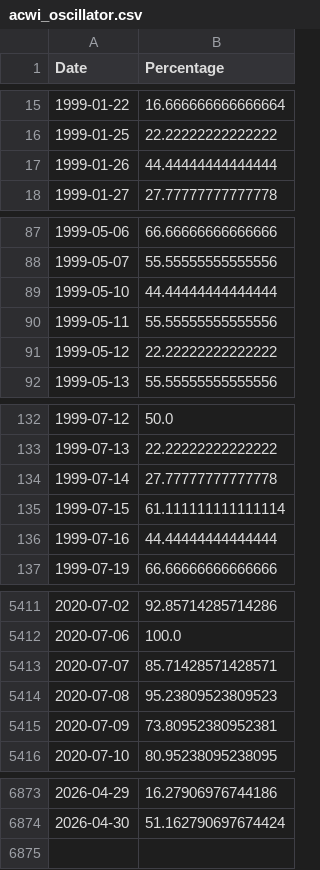
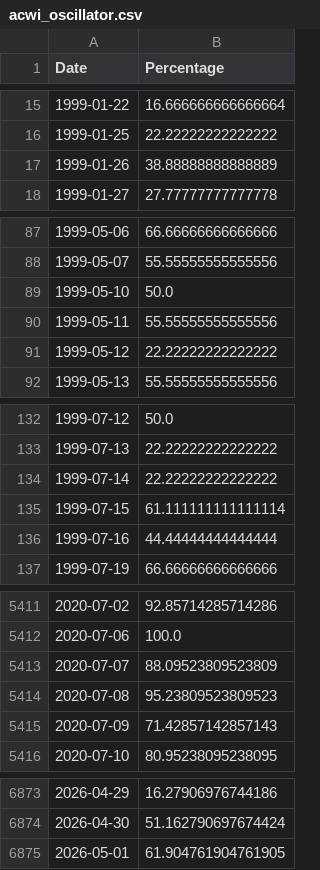
Before and after one commit to smallfishmacro-Git/market-dashboard, a CSV file: data/datasets/acwi_oscillator.csv, drawn as a sheet; only a part is shown, gaps mark what is left out; the diff covers the shown part only.

```diff
--- a/data/datasets/acwi_oscillator.csv
+++ b/data/datasets/acwi_oscillator.csv
@@ -16,3 +16,3 @@ Date,Percentage
 1999-01-25,22.22222222222222
-1999-01-26,44.44444444444444
+1999-01-26,38.88888888888889
 1999-01-27,27.77777777777778
@@ -88,3 +88,3 @@ Date,Percentage
 1999-05-07,55.55555555555556
-1999-05-10,44.44444444444444
+1999-05-10,50.0
 1999-05-11,55.55555555555556
@@ -133,3 +133,3 @@ Date,Percentage
 1999-07-13,22.22222222222222
-1999-07-14,27.77777777777778
+1999-07-14,22.22222222222222
 1999-07-15,61.111111111111114
@@ -5412,5 +5412,5 @@ Date,Percentage
 2020-07-06,100.0
-2020-07-07,85.71428571428571
+2020-07-07,88.09523809523809
 2020-07-08,95.23809523809523
-2020-07-09,73.80952380952381
+2020-07-09,71.42857142857143
 2020-07-10,80.95238095238095
@@ -6874 +6874,2 @@ Date,Percentage
 2026-04-30,51.162790697674424
+2026-05-01,61.904761904761905
```
Also changed, not shown: 92 edited cells elsewhere in this file, data/barchart/CRB_Metals_Sub_Index_$CRBM.csv, data/barchart/ISM_Manufacturing_Index.csv, 6 other files.
